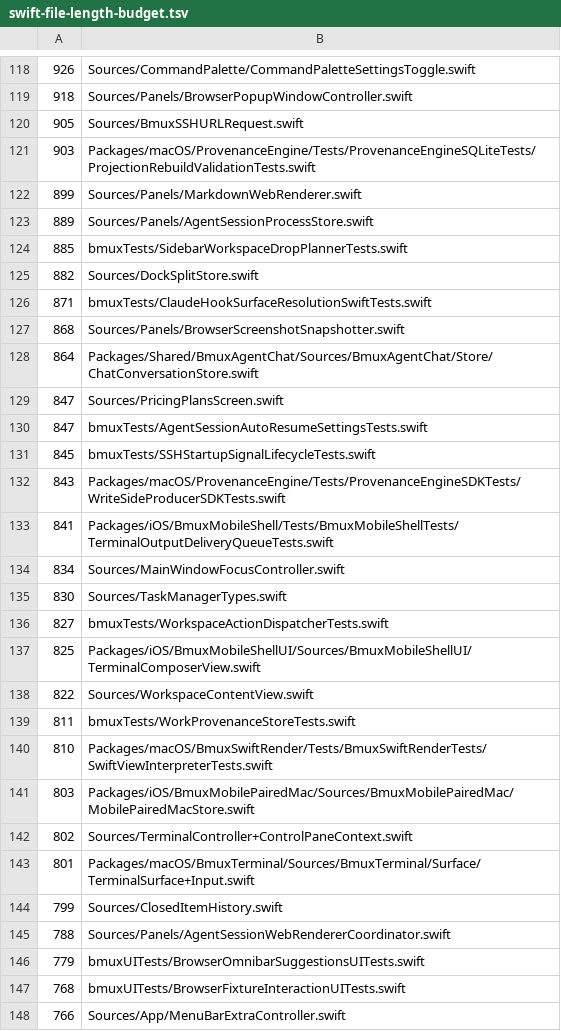
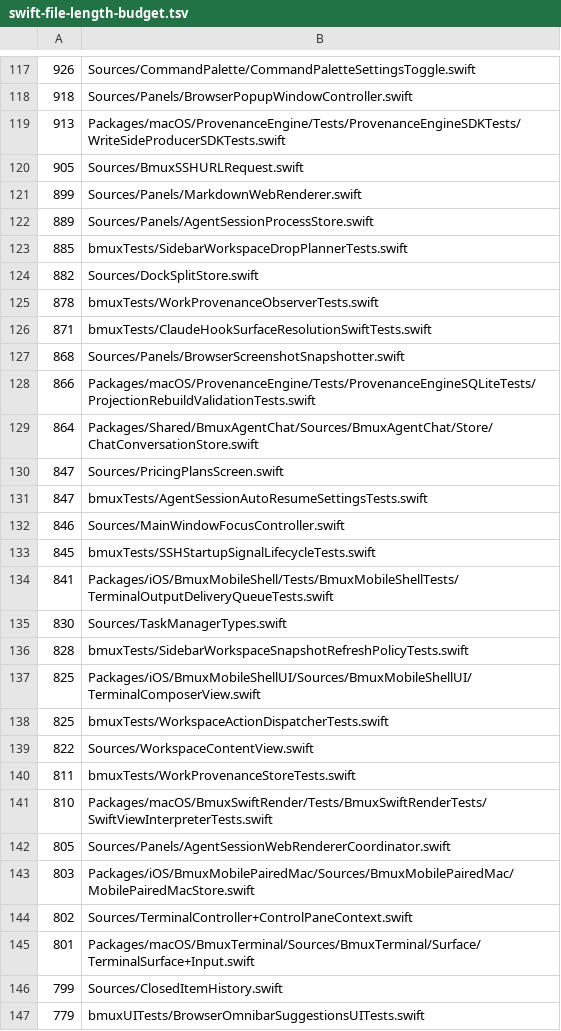
Before and after one commit to BrianBusby/bmux, a TSV file: .github/swift-file-length-budget.tsv, drawn as a sheet; only a part is shown, gaps mark what is left out; the shorter side is filled out with more unchanged rows; removed rows and columns are numbered as before the commit, all else as after; the diff covers the shown part only; the diff names each change by its address in the sheet, - before the commit and + after, or states it on an @@ line.

Commit message:
Fix CI guard drift for session readiness

```diff
--- a/.github/swift-file-length-budget.tsv
+++ b/.github/swift-file-length-budget.tsv
+row 119: 913 | Packages/macOS/ProvenanceEngine/Tests/ProvenanceEngineSDKTests/WriteSideProducerSDKTests.swift
-row 121: 903 | Packages/macOS/ProvenanceEngine/Tests/ProvenanceEngineSQLiteTests/ProjectionRebuildValidationTests.swift
+row 125: 878 | bmuxTests/WorkProvenanceObserverTests.swift
+row 128: 866 | Packages/macOS/ProvenanceEngine/Tests/ProvenanceEngineSQLiteTests/ProjectionRebuildValidationTests.swift
+row 132: 846 | Sources/MainWindowFocusController.swift
-row 132: 843 | Packages/macOS/ProvenanceEngine/Tests/ProvenanceEngineSDKTests/WriteSideProducerSDKTests.swift
-row 134: 834 | Sources/MainWindowFocusController.swift
-row 136: 827 | bmuxTests/WorkspaceActionDispatcherTests.swift
+row 136: 828 | bmuxTests/SidebarWorkspaceSnapshotRefreshPolicyTests.swift
+row 138: 825 | bmuxTests/WorkspaceActionDispatcherTests.swift
+row 142: 805 | Sources/Panels/AgentSessionWebRendererCoordinator.swift
-row 145: 788 | Sources/Panels/AgentSessionWebRendererCoordinator.swift
```
Also changed, not shown: 32 added rows, 34 removed rows and 17 edited cells elsewhere in this file, 13 other files.
